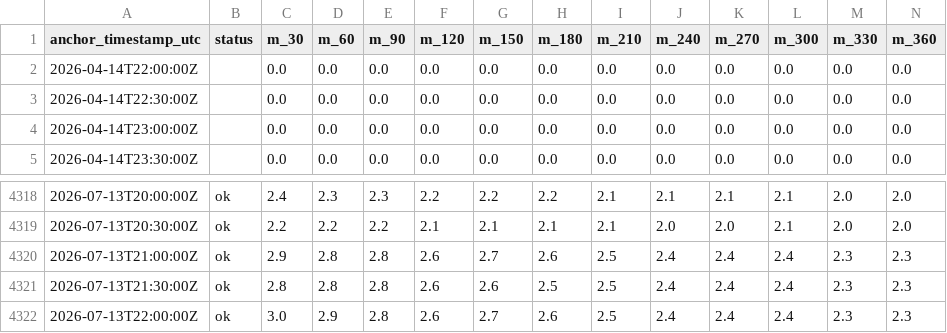
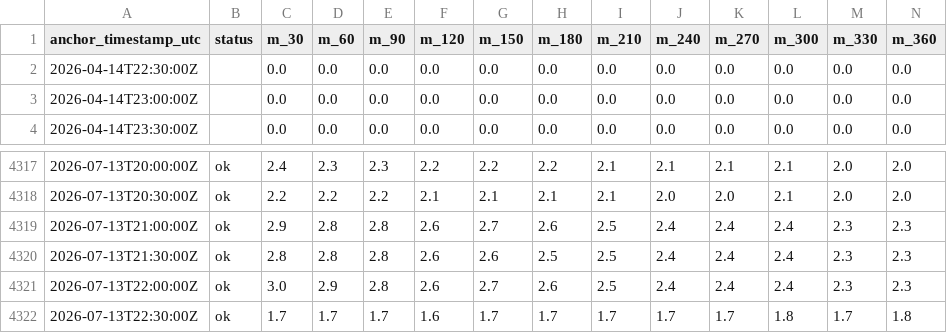
Before and after one commit to eunsu-park/hp-prediction, a CSV file: site/data/forecast_history.csv, drawn as a sheet; only a part is shown, gaps mark what is left out; removed rows and columns are numbered as before the commit, all else as after; rows hold the shown columns only; the diff names each change by its address in the sheet, - before the commit and + after, or states it on an @@ line.

```diff
--- a/site/data/forecast_history.csv
+++ b/site/data/forecast_history.csv
-row 2: 2026-04-14T22:00:00Z |  | 0.0 | 0.0 | 0.0 | 0.0 | 0.0 | 0.0 | 0.0 | 0.0 | 0.0 | 0.0 | 0.0 | 0.0
+row 4322: 2026-07-13T22:30:00Z | ok | 1.7 | 1.7 | 1.7 | 1.6 | 1.7 | 1.7 | 1.7 | 1.7 | 1.7 | 1.8 | 1.7 | 1.8
```
Also changed, not shown: 3 other files.
